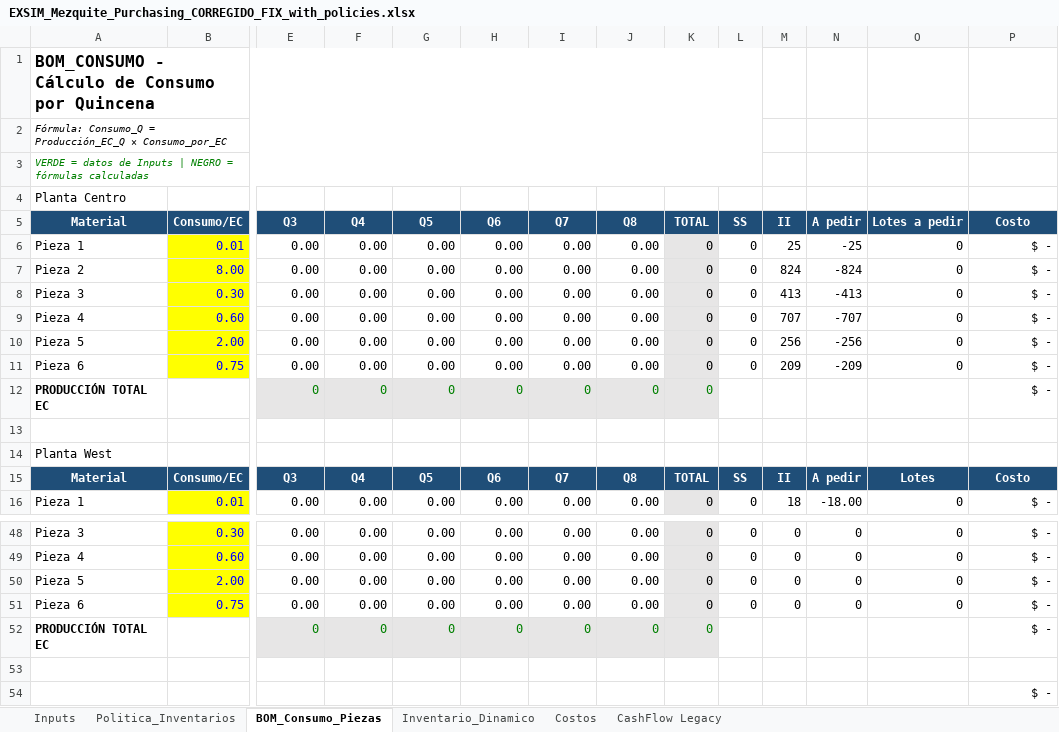
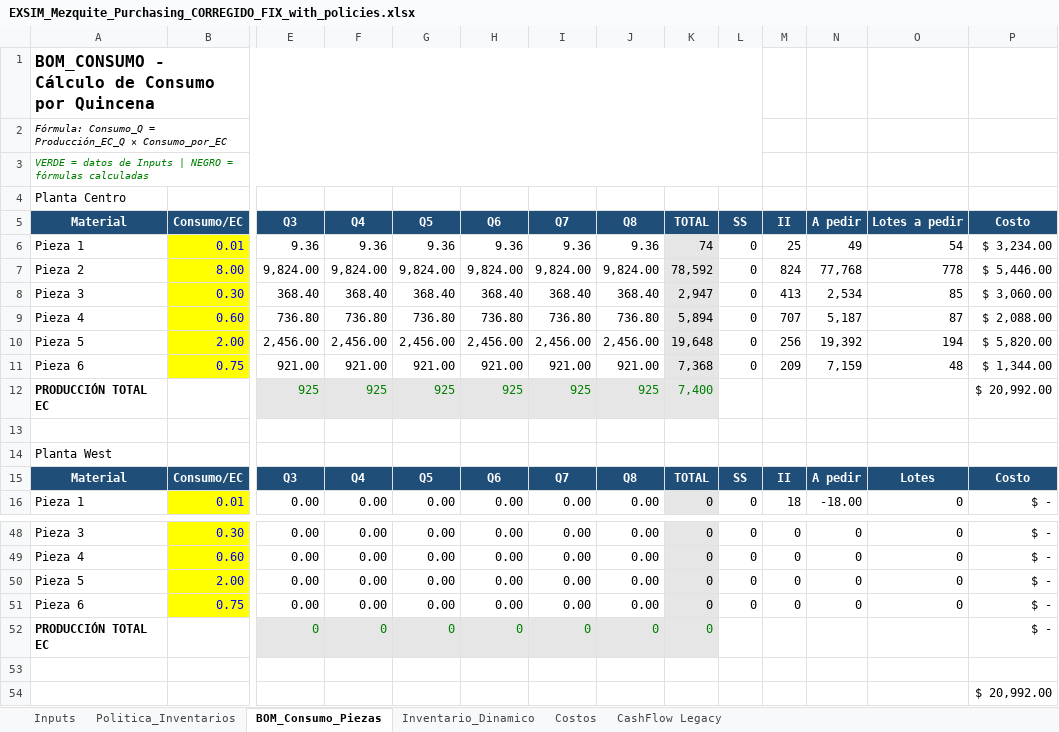
Before and after one commit to albertoquiroga-ctrl/BusinessSim, an Excel workbook: Procurement/EXSIM_Mezquite_Purchasing_CORREGIDO_FIX_with_policies.xlsx, sheet BOM_Consumo_Piezas, drawn as a sheet; only a part is shown, gaps mark what is left out; values as stored, in another font and other column widths than the file's, no borders; removed rows and columns are numbered as before the commit, all else as after; rows hold the shown columns only; the diff names each change by its address in the sheet, - before the commit and + after, or states it on an @@ line.

```diff
--- a/Procurement/EXSIM_Mezquite_Purchasing_CORREGIDO_FIX_with_policies.xlsx (sheet BOM_Consumo_Piezas)
+++ b/Procurement/EXSIM_Mezquite_Purchasing_CORREGIDO_FIX_with_policies.xlsx (sheet BOM_Consumo_Piezas)
-row 6: Pieza 1 | 0.01 | 0.00 | 0.00 | 0.00 | 0.00 | 0.00 | 0.00 | 0 | 0 | 25 | -25 | 0 | $ -
-row 7: Pieza 2 | 8.00 | 0.00 | 0.00 | 0.00 | 0.00 | 0.00 | 0.00 | 0 | 0 | 824 | -824 | 0 | $ -
-row 8: Pieza 3 | 0.30 | 0.00 | 0.00 | 0.00 | 0.00 | 0.00 | 0.00 | 0 | 0 | 413 | -413 | 0 | $ -
-row 9: Pieza 4 | 0.60 | 0.00 | 0.00 | 0.00 | 0.00 | 0.00 | 0.00 | 0 | 0 | 707 | -707 | 0 | $ -
-row 10: Pieza 5 | 2.00 | 0.00 | 0.00 | 0.00 | 0.00 | 0.00 | 0.00 | 0 | 0 | 256 | -256 | 0 | $ -
-row 11: Pieza 6 | 0.75 | 0.00 | 0.00 | 0.00 | 0.00 | 0.00 | 0.00 | 0 | 0 | 209 | -209 | 0 | $ -
-row 12: PRODUCCIÓN TOTAL EC |  | 0 | 0 | 0 | 0 | 0 | 0 | 0 |  |  |  |  | $ -
+row 6: Pieza 1 | 0.01 | 9.36 | 9.36 | 9.36 | 9.36 | 9.36 | 9.36 | 74 | 0 | 25 | 49 | 54 | $ 3,234.00
+row 7: Pieza 2 | 8.00 | 9,824.00 | 9,824.00 | 9,824.00 | 9,824.00 | 9,824.00 | 9,824.00 | 78,592 | 0 | 824 | 77,768 | 778 | $ 5,446.00
+row 8: Pieza 3 | 0.30 | 368.40 | 368.40 | 368.40 | 368.40 | 368.40 | 368.40 | 2,947 | 0 | 413 | 2,534 | 85 | $ 3,060.00
+row 9: Pieza 4 | 0.60 | 736.80 | 736.80 | 736.80 | 736.80 | 736.80 | 736.80 | 5,894 | 0 | 707 | 5,187 | 87 | $ 2,088.00
+row 10: Pieza 5 | 2.00 | 2,456.00 | 2,456.00 | 2,456.00 | 2,456.00 | 2,456.00 | 2,456.00 | 19,648 | 0 | 256 | 19,392 | 194 | $ 5,820.00
+row 11: Pieza 6 | 0.75 | 921.00 | 921.00 | 921.00 | 921.00 | 921.00 | 921.00 | 7,368 | 0 | 209 | 7,159 | 48 | $ 1,344.00
+row 12: PRODUCCIÓN TOTAL EC |  | 925 | 925 | 925 | 925 | 925 | 925 | 7,400 |  |  |  |  | $ 20,992.00
-P54 (Costo): $ -
+P54 (Costo): $ 20,992.00
```
Also changed, not shown: sheet Inventario_Dinamico, sheet Inputs, sheet CashFlow Legacy, sheet Costos, sheet Politica_Inventarios.
